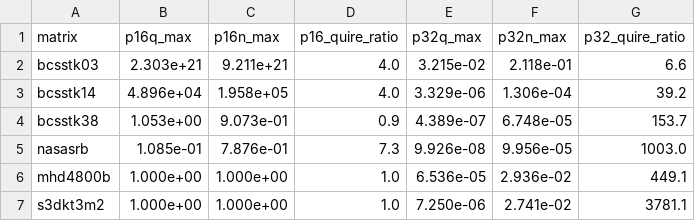
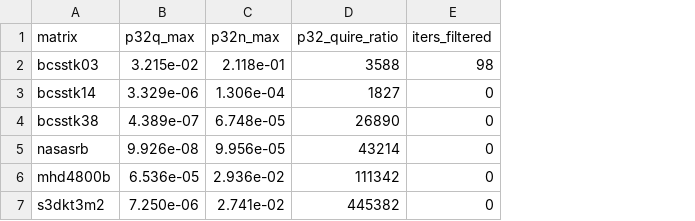
Before and after one commit to Gurleen-kansray/posit-sparse-bench, a CSV file: results/csv/quire_summary.csv, drawn as a sheet; removed rows and columns are numbered as before the commit, all else as after; the diff names each change by its address in the sheet, - before the commit and + after, or states it on an @@ line.

Commit message:
fix figure and CSV: add filtered iter note for bcsstk03, correct quire ratios from 300-iter data

```diff
--- a/results/csv/quire_summary.csv
+++ b/results/csv/quire_summary.csv
-column B (p16q_max), rows 2-7: 2.303e+21 | 4.896e+04 | 1.053e+00 | 1.085e-01 | 1.000e+00 | 1.000e+00
-column C (p16n_max), rows 2-7: 9.211e+21 | 1.958e+05 | 9.073e-01 | 7.876e-01 | 1.000e+00 | 1.000e+00
-column D (p16_quire_ratio), rows 2-7: 4.0 | 4.0 | 0.9 | 7.3 | 1.0 | 1.0
+column E (iters_filtered), rows 2-7: 98 | 0 | 0 | 0 | 0 | 0
-D2 (p32_quire_ratio): 6.6
+D2 (p32_quire_ratio): 3588
-D3 (p32_quire_ratio): 39.2
+D3 (p32_quire_ratio): 1827
-D4 (p32_quire_ratio): 153.7
+D4 (p32_quire_ratio): 26890
-D5 (p32_quire_ratio): 1003.0
+D5 (p32_quire_ratio): 43214
-D6 (p32_quire_ratio): 449.1
+D6 (p32_quire_ratio): 111342
-D7 (p32_quire_ratio): 3781.1
+D7 (p32_quire_ratio): 445382
```
Also changed, not shown: 1 other file.
